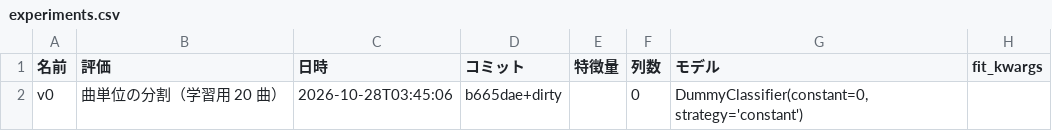
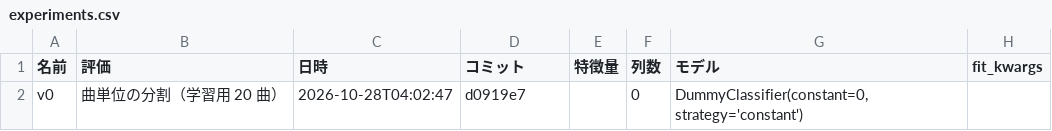
Before and after one commit to Elmer177/sabi_model, a CSV file: results/experiments.csv, drawn as a sheet; only a part is shown; the diff names each change by its address in the sheet, - before the commit and + after, or states it on an @@ line.

Commit message:
v0

```diff
--- a/results/experiments.csv
+++ b/results/experiments.csv
-C2 (日時): 2026-10-28T03:45:06
+C2 (日時): 2026-10-28T04:02:47
-D2 (コミット): b665dae+dirty
+D2 (コミット): d0919e7
```
